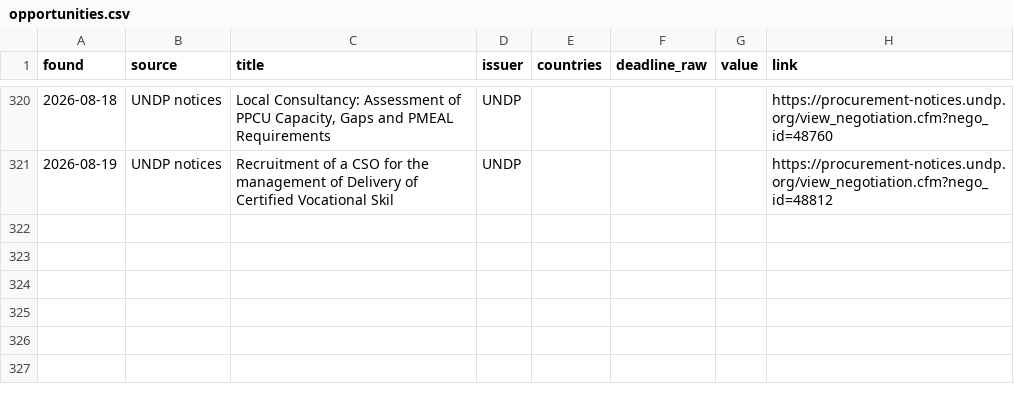
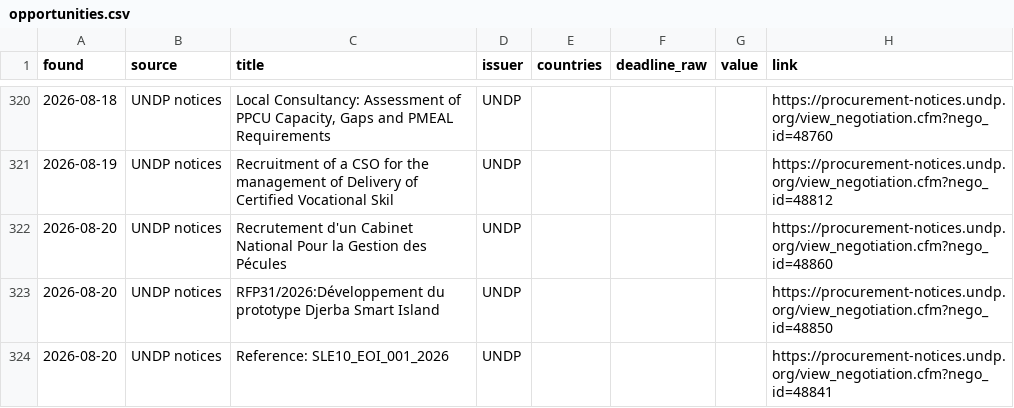
Before and after one commit to nickyb123abc/MIAfrica_RFP, a CSV file: data/opportunities.csv, drawn as a sheet; only a part is shown, gaps mark what is left out.

```diff
--- a/data/opportunities.csv
+++ b/data/opportunities.csv
@@ -321 +321,4 @@ found,source,title,issuer,countries,deadline_raw,value,link
 2026-08-19,UNDP notices,Recruitment of a CSO for the management of Delivery of Certified Vocational Skil,UNDP,,,,https://procurement-notices.undp.org/view_negotiation.cfm?nego_id=48812
+2026-08-20,UNDP notices,Recrutement d'un Cabinet National Pour la Gestion des Pécules,UNDP,,,,https://procurement-notices.undp.org/view_negotiation.cfm?nego_id=48860
+2026-08-20,UNDP notices,RFP31/2026:Développement du prototype Djerba Smart Island,UNDP,,,,https://procurement-notices.undp.org/view_negotiation.cfm?nego_id=48850
+2026-08-20,UNDP notices,Reference: SLE10_EOI_001_2026,UNDP,,,,https://procurement-notices.undp.org/view_negotiation.cfm?nego_id=48841
```
Also changed, not shown: 7 other files.
